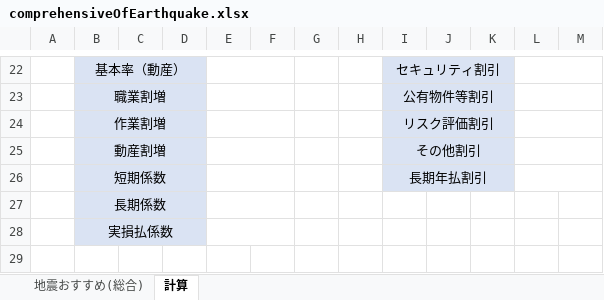
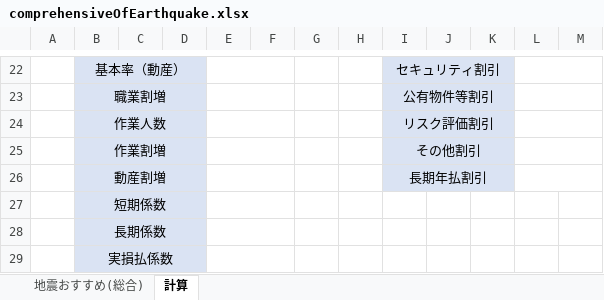
Before and after one commit to yokoyama-eruful/mitumo, an Excel workbook: storage/app/estimateTemplate/comprehensiveOfEarthquake.xlsx, sheet 計算, drawn as a sheet; only a part is shown, gaps mark what is left out; values as stored, in another font and other column widths than the file's, no borders; the diff names each change by its address in the sheet, - before the commit and + after, or states it on an @@ line.

```diff
--- a/storage/app/estimateTemplate/comprehensiveOfEarthquake.xlsx (sheet 計算)
+++ b/storage/app/estimateTemplate/comprehensiveOfEarthquake.xlsx (sheet 計算)
-B24: 作業割増
+B24: 作業人数
-B25: 動産割増
+B25: 作業割増
-B26: 短期係数
+B26: 動産割増
+row 27:  | 短期係数
```
Also changed, not shown: storage/app/estimateTemplate/all.xlsx, storage/app/estimateTemplate/comprehensive.xlsx, 22 other files.
